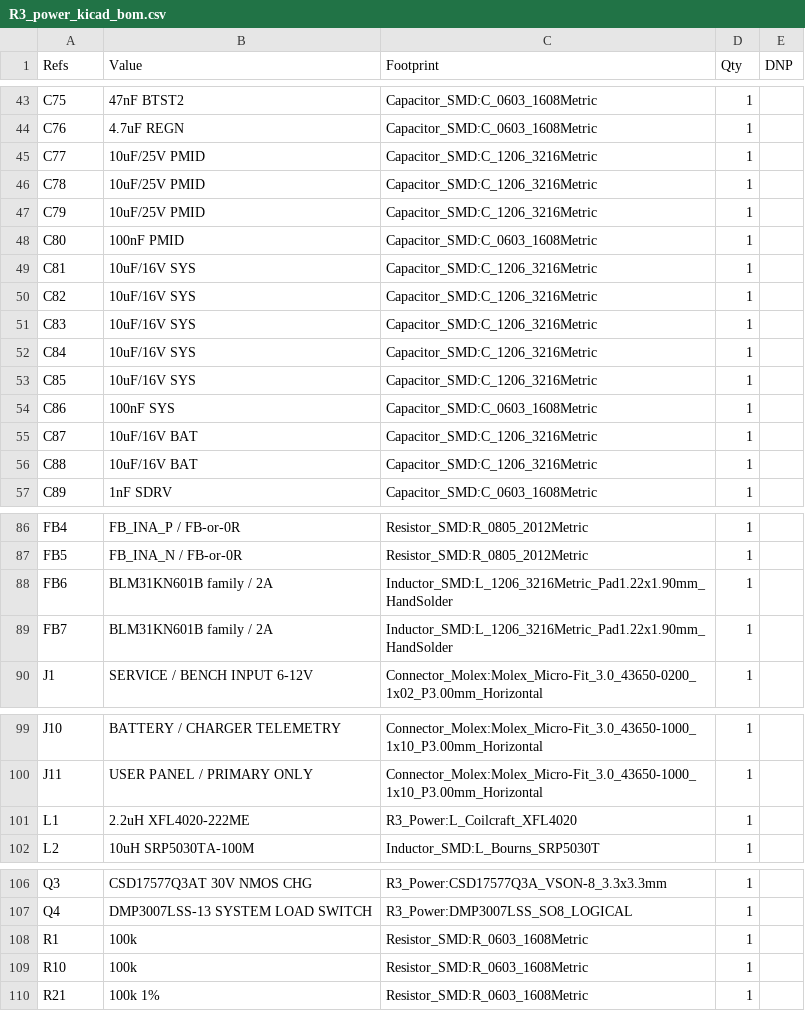
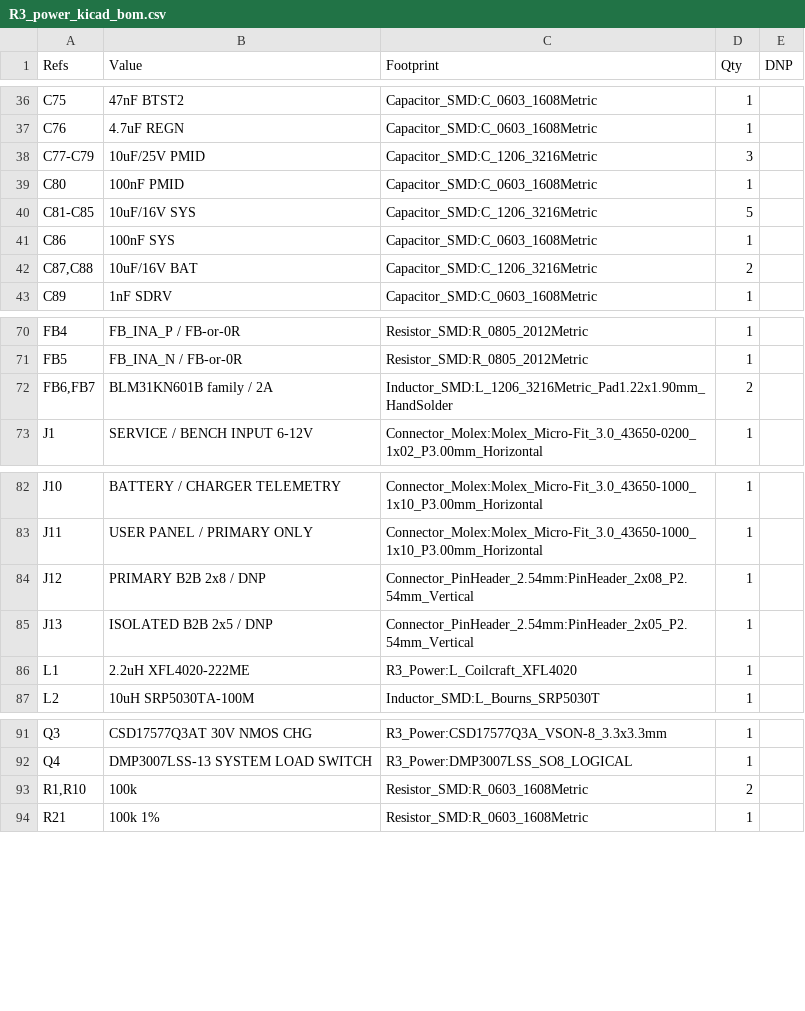
Before and after one commit to druzvv-hash/r1-s3-logger, a CSV file: hardware/kicad/R3_PowerBox/bom/R3_power_kicad_bom.csv, drawn as a sheet; only a part is shown, gaps mark what is left out; the diff covers the shown part only.

Commit message:
Finalize R3 PowerBox mechanical interconnect

```diff
--- a/hardware/kicad/R3_PowerBox/bom/R3_power_kicad_bom.csv
+++ b/hardware/kicad/R3_PowerBox/bom/R3_power_kicad_bom.csv
@@ -44,14 +37,7 @@
 "C76","4.7uF REGN","Capacitor_SMD:C_0603_1608Metric","1",""
-"C77","10uF/25V PMID","Capacitor_SMD:C_1206_3216Metric","1",""
-"C78","10uF/25V PMID","Capacitor_SMD:C_1206_3216Metric","1",""
-"C79","10uF/25V PMID","Capacitor_SMD:C_1206_3216Metric","1",""
+"C77-C79","10uF/25V PMID","Capacitor_SMD:C_1206_3216Metric","3",""
 "C80","100nF PMID","Capacitor_SMD:C_0603_1608Metric","1",""
-"C81","10uF/16V SYS","Capacitor_SMD:C_1206_3216Metric","1",""
-"C82","10uF/16V SYS","Capacitor_SMD:C_1206_3216Metric","1",""
-"C83","10uF/16V SYS","Capacitor_SMD:C_1206_3216Metric","1",""
-"C84","10uF/16V SYS","Capacitor_SMD:C_1206_3216Metric","1",""
-"C85","10uF/16V SYS","Capacitor_SMD:C_1206_3216Metric","1",""
+"C81-C85","10uF/16V SYS","Capacitor_SMD:C_1206_3216Metric","5",""
 "C86","100nF SYS","Capacitor_SMD:C_0603_1608Metric","1",""
-"C87","10uF/16V BAT","Capacitor_SMD:C_1206_3216Metric","1",""
-"C88","10uF/16V BAT","Capacitor_SMD:C_1206_3216Metric","1",""
+"C87,C88","10uF/16V BAT","Capacitor_SMD:C_1206_3216Metric","2",""
 "C89","1nF SDRV","Capacitor_SMD:C_0603_1608Metric","1",""
@@ -87,4 +71,3 @@
 "FB5","FB_INA_N / FB-or-0R","Resistor_SMD:R_0805_2012Metric","1",""
-"FB6","BLM31KN601B family / 2A","Inductor_SMD:L_1206_3216Metric_Pad1.22x1.90mm_HandSolder","1",""
-"FB7","BLM31KN601B family / 2A","Inductor_SMD:L_1206_3216Metric_Pad1.22x1.90mm_HandSolder","1",""
+"FB6,FB7","BLM31KN601B family / 2A","Inductor_SMD:L_1206_3216Metric_Pad1.22x1.90mm_HandSolder","2",""
 "J1","SERVICE / BENCH INPUT 6-12V","Connector_Molex:Molex_Micro-Fit_3.0_43650-0200_1x02_P3.00mm_Horizontal","1",""
@@ -100,2 +83,4 @@
 "J11","USER PANEL / PRIMARY ONLY","Connector_Molex:Molex_Micro-Fit_3.0_43650-1000_1x10_P3.00mm_Horizontal","1",""
+"J12","PRIMARY B2B 2x8 / DNP","Connector_PinHeader_2.54mm:PinHeader_2x08_P2.54mm_Vertical","1",""
+"J13","ISOLATED B2B 2x5 / DNP","Connector_PinHeader_2.54mm:PinHeader_2x05_P2.54mm_Vertical","1",""
 "L1","2.2uH XFL4020-222ME","R3_Power:L_Coilcraft_XFL4020","1",""
@@ -107,4 +92,3 @@
 "Q4","DMP3007LSS-13 SYSTEM LOAD SWITCH","R3_Power:DMP3007LSS_SO8_LOGICAL","1",""
-"R1","100k","Resistor_SMD:R_0603_1608Metric","1",""
-"R10","100k","Resistor_SMD:R_0603_1608Metric","1",""
+"R1,R10","100k","Resistor_SMD:R_0603_1608Metric","2",""
 "R21","100k 1%","Resistor_SMD:R_0603_1608Metric","1",""
```
Also changed, not shown: 11 removed rows and 12 edited cells elsewhere in this file, hardware/kicad/R3_PowerBox/bom/R3_power_harness_bom.csv, 38 other files.
